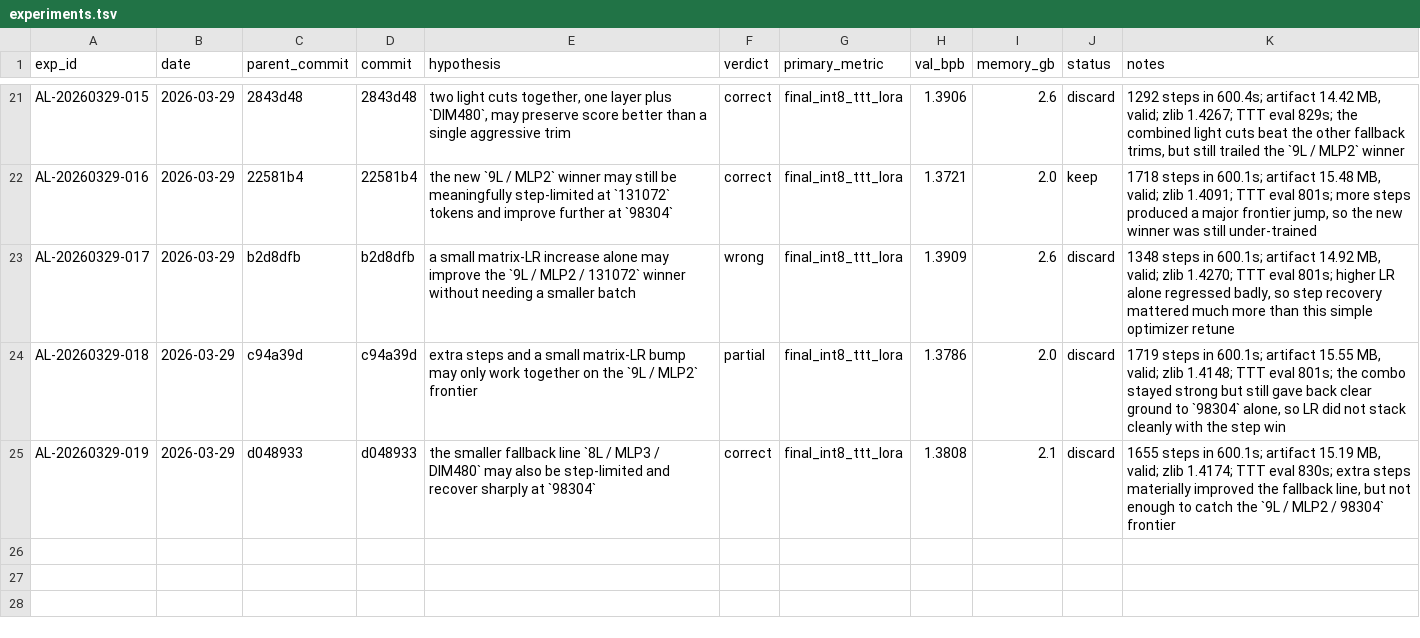
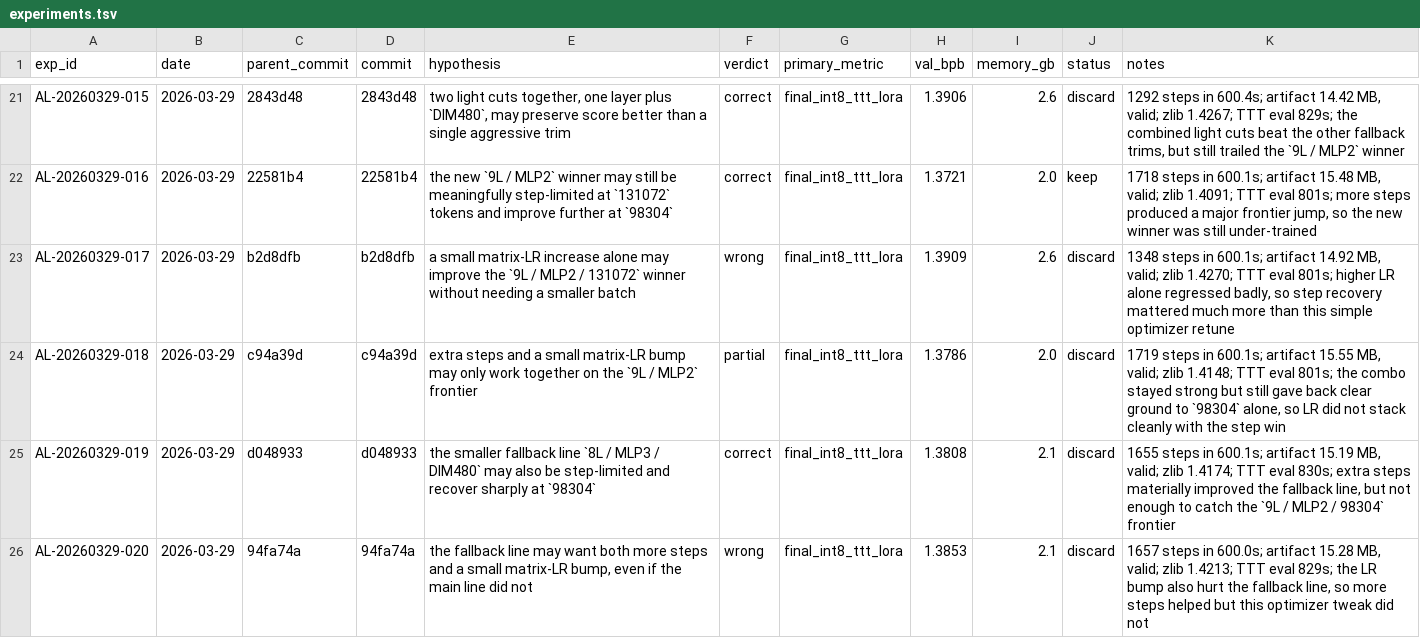
Before and after one commit to BenedictChannn/parameter-golf, a TSV file: agent_lab/experiments.tsv, drawn as a sheet; only a part is shown, gaps mark what is left out; the diff names each change by its address in the sheet, - before the commit and + after, or states it on an @@ line.

Commit message:
docs(agent-lab): close tranche D
Exp: AL-20260329-020
Parent: 94fa74a
Hypothesis: The fallback line may want both more steps and a small matrix-LR bump, even if the main line did not.
Metric: final_int8_ttt_lora (lower better)
Result: discard (val_bpb 1.3853, valid at 15.28 MB; tranche D closes with 9L / MLP2 / 98304 as the frontier)

```diff
--- a/agent_lab/experiments.tsv
+++ b/agent_lab/experiments.tsv
+row 26: AL-20260329-020 | 2026-03-29 | 94fa74a | 94fa74a | the fallback line may want both more steps and a small matrix-LR bump, even if the main line did not | wrong | final_int8_ttt_lora | 1.3853 | 2.1 | discard | 1657 steps in 600.0s; artifact 15.28 MB, valid; zlib 1.4213; TTT eval 829s; the LR bump also hurt the fallback line, so more steps helped but this optimizer tweak did not
```
Also changed, not shown: 5 other files.
